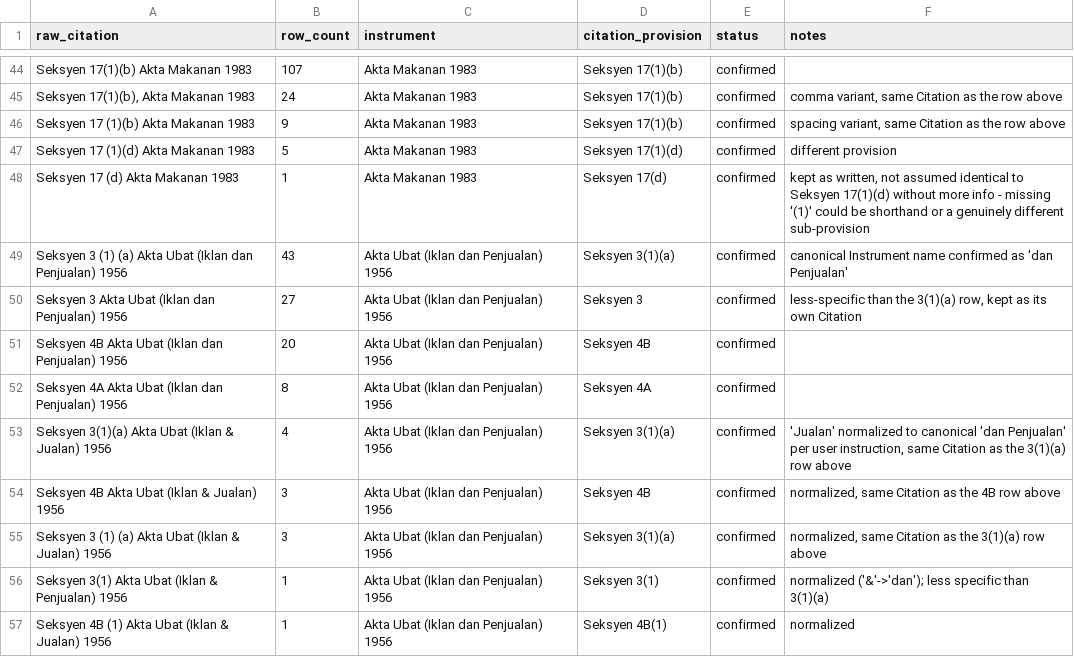
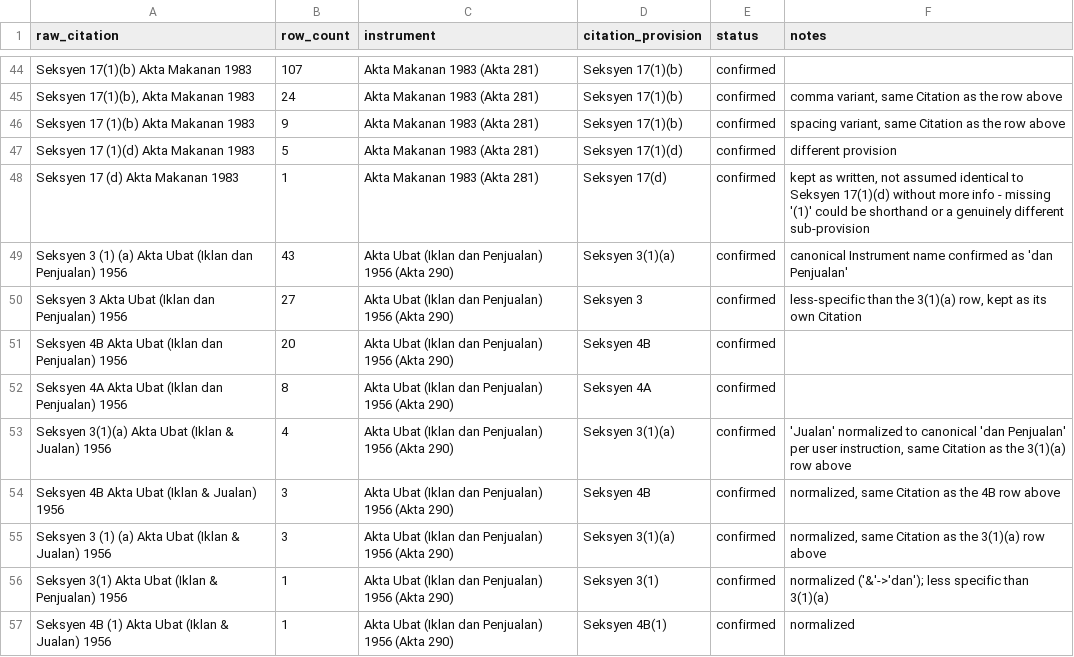
Before and after one commit to afifhaziq/dns-compliance, a CSV file: docs/blocking-list-citation-classification.csv, drawn as a sheet; only a part is shown, gaps mark what is left out; the diff covers the shown part only; the diff names each change by its address in the sheet, - before the commit and + after, or states it on an @@ line.

```diff
--- a/docs/blocking-list-citation-classification.csv
+++ b/docs/blocking-list-citation-classification.csv
-C44:C48 (instrument): Akta Makanan 1983
+C44:C48 (instrument): Akta Makanan 1983 (Akta 281)
-C49:C57 (instrument): Akta Ubat (Iklan dan Penjualan) 1956
+C49:C57 (instrument): Akta Ubat (Iklan dan Penjualan) 1956 (Akta 290)
```
Also changed, not shown: 111 edited cells elsewhere in this file, 8 other files.
